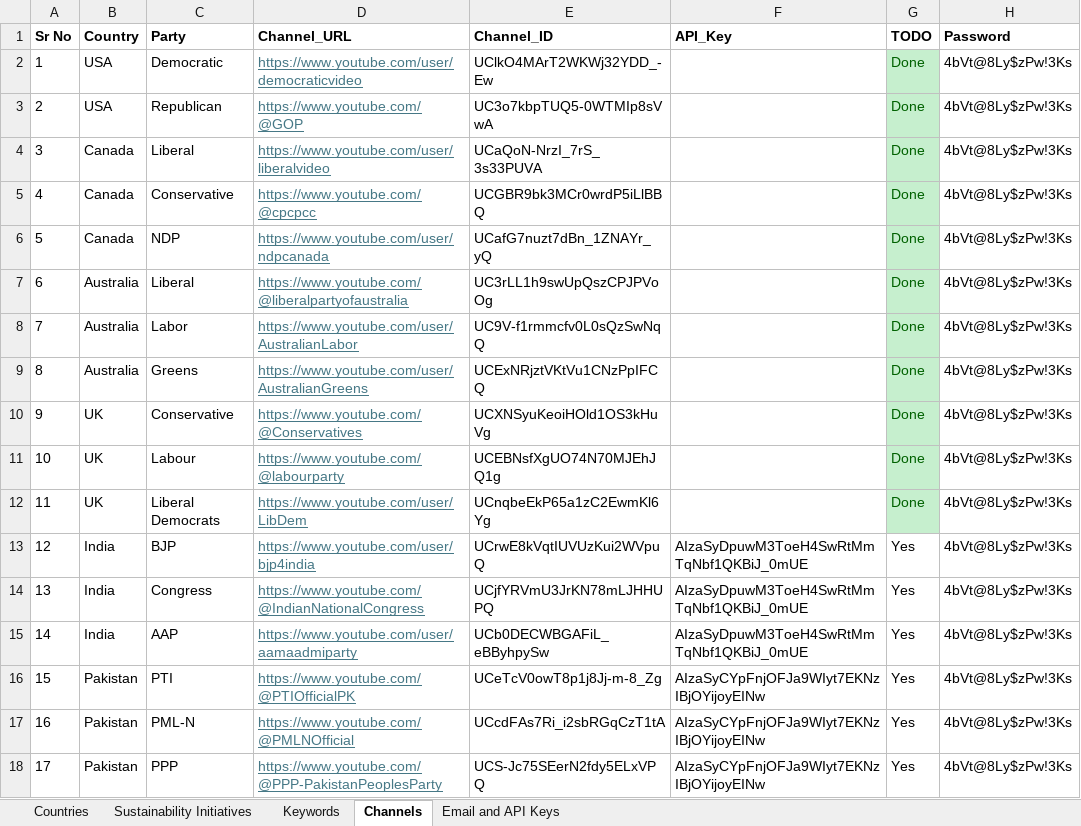
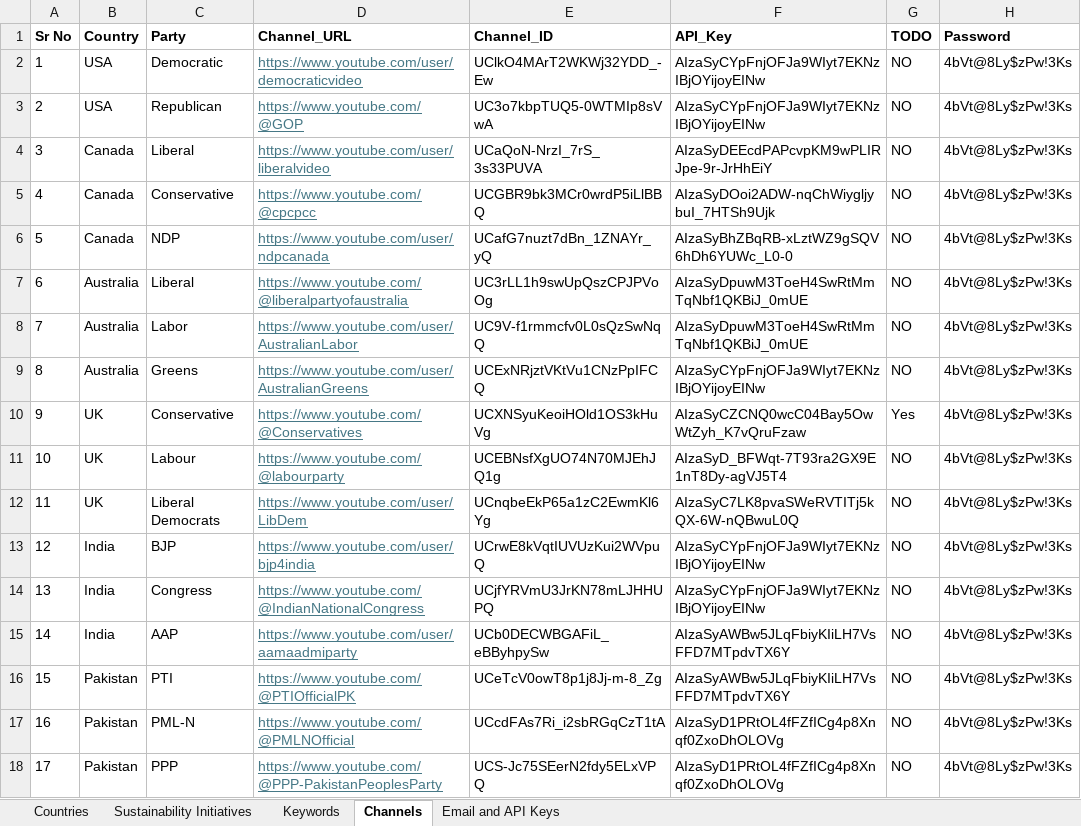
Before and after one commit to awais-de/dsdm, an Excel workbook: countries.xlsx, sheet Channels, drawn as a sheet; values as stored, in another font and other column widths than the file's, no borders; the diff names each change by its address in the sheet, - before the commit and + after, or states it on an @@ line.

Commit message:
Script completed until initial analyses. Changes done to excel sheet as well

```diff
--- a/countries.xlsx (sheet Channels)
+++ b/countries.xlsx (sheet Channels)
-F2:F3 (API_Key): (empty)
+F2:F3 (API_Key): AIzaSyCYpFnjOFJa9WIyt7EKNzIBjOYijoyEINw
-G2:G9 (TODO): Done
+G2:G9 (TODO): NO
@@ G2:G12 fill: #C6EFCE → none, text colour: #006100 → black @@
-F4 (API_Key): (empty)
+F4 (API_Key): AIzaSyDEEcdPAPcvpKM9wPLIRJpe-9r-JrHhEiY
-F5 (API_Key): (empty)
+F5 (API_Key): AIzaSyDOoi2ADW-nqChWiygljybuI_7HTSh9Ujk
-F6 (API_Key): (empty)
+F6 (API_Key): AIzaSyBhZBqRB-xLztWZ9gSQV6hDh6YUWc_L0-0
-F7:F8 (API_Key): (empty)
+F7:F8 (API_Key): AIzaSyDpuwM3ToeH4SwRtMmTqNbf1QKBiJ_0mUE
-F9 (API_Key): (empty)
+F9 (API_Key): AIzaSyCYpFnjOFJa9WIyt7EKNzIBjOYijoyEINw
-F10 (API_Key): (empty)
+F10 (API_Key): AIzaSyCZCNQ0wcC04Bay5OwWtZyh_K7vQruFzaw
-G10 (TODO): Done
+G10 (TODO): Yes
-F11 (API_Key): (empty)
+F11 (API_Key): AIzaSyD_BFWqt-7T93ra2GX9E1nT8Dy-agVJ5T4
-G11:G12 (TODO): Done
+G11:G12 (TODO): NO
-F12 (API_Key): (empty)
+F12 (API_Key): AIzaSyC7LK8pvaSWeRVTITj5kQX-6W-nQBwuL0Q
-F13:F14 (API_Key): AIzaSyDpuwM3ToeH4SwRtMmTqNbf1QKBiJ_0mUE
+F13:F14 (API_Key): AIzaSyCYpFnjOFJa9WIyt7EKNzIBjOYijoyEINw
-G13:G18 (TODO): Yes
+G13:G18 (TODO): NO
-F15 (API_Key): AIzaSyDpuwM3ToeH4SwRtMmTqNbf1QKBiJ_0mUE
+F15 (API_Key): AIzaSyAWBw5JLqFbiyKIiLH7VsFFD7MTpdvTX6Y
-F16 (API_Key): AIzaSyCYpFnjOFJa9WIyt7EKNzIBjOYijoyEINw
+F16 (API_Key): AIzaSyAWBw5JLqFbiyKIiLH7VsFFD7MTpdvTX6Y
-F17:F18 (API_Key): AIzaSyCYpFnjOFJa9WIyt7EKNzIBjOYijoyEINw
+F17:F18 (API_Key): AIzaSyD1PRtOL4fFZfICg4p8Xnqf0ZxoDhOLOVg
```
Also changed, not shown: sheet Email and API Keys, 2 other files.
